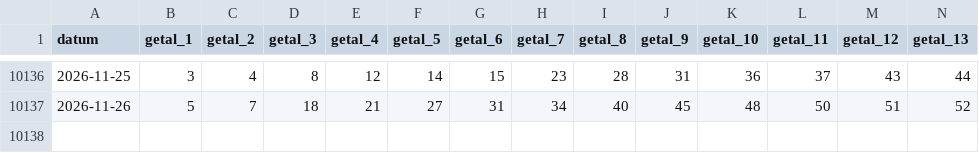
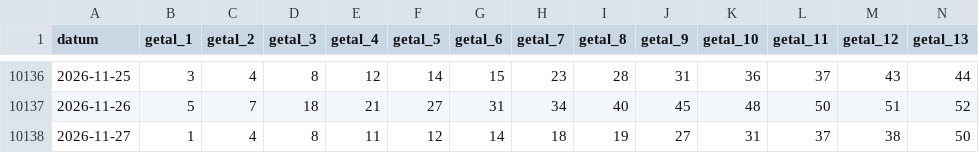
Before and after one commit to aerssensmaarten-wq/Goktest, a CSV file: data/csv/keno.csv, drawn as a sheet; only a part is shown, gaps mark what is left out; rows hold the shown columns only; the diff names each change by its address in the sheet, - before the commit and + after, or states it on an @@ line.

```diff
--- a/data/csv/keno.csv
+++ b/data/csv/keno.csv
+row 10138: 2026-11-27 | 1 | 4 | 8 | 11 | 12 | 14 | 18 | 19 | 27 | 31 | 37 | 38 | 50
```
Also changed, not shown: data/csv/euromillions.csv, data/csv/jokerplus.csv, 7 other files.
